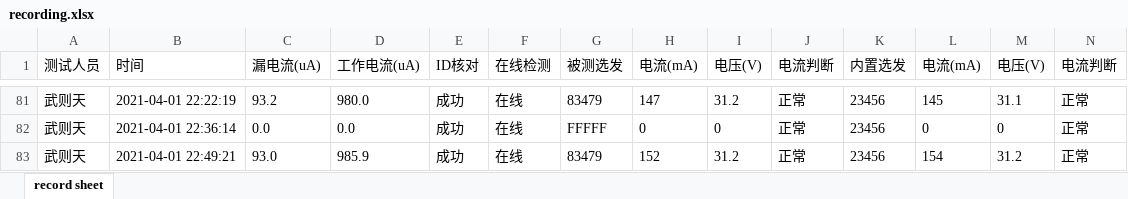
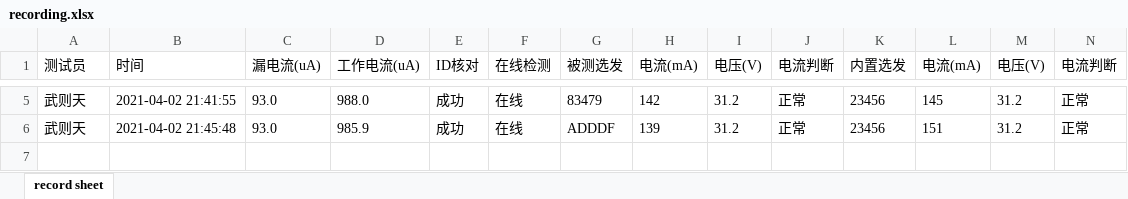
Before and after one commit to LeeGingko/Terminal, an Excel workbook: recording.xlsx, sheet record sheet, drawn as a sheet; only a part is shown, gaps mark what is left out; values as stored, in another font and other column widths than the file's, no borders; removed rows and columns are numbered as before the commit, all else as after; rows hold the shown columns only; the diff covers the shown part only; the diff names each change by its address in the sheet, - before the commit and + after, or states it on an @@ line.

```diff
--- a/recording.xlsx (sheet record sheet)
+++ b/recording.xlsx (sheet record sheet)
-A1: 测试人员
+A1: 测试员
-B5 (时间): 2021-04-01 22:22:19
+B5 (时间): 2021-04-02 21:41:55
-C5 (漏电流(uA)): 93.2
+C5 (漏电流(uA)): 93.0
-D5 (工作电流(uA)): 980.0
+D5 (工作电流(uA)): 988.0
-H5 (电流(mA)): 147
+H5 (电流(mA)): 142
-M5 (电压(V)): 31.1
+M5 (电压(V)): 31.2
-row 82: 武则天 | 2021-04-01 22:36:14 | 0.0 | 0.0 | 成功 | 在线 | FFFFF | 0 | 0 | 正常 | 23456 | 0 | 0 | 正常
-B6 (时间): 2021-04-01 22:49:21
+B6 (时间): 2021-04-02 21:45:48
-G6 (被测选发): 83479
+G6 (被测选发): ADDDF
-H6 (电流(mA)): 152
+H6 (电流(mA)): 139
-L6 (电流(mA)): 154
+L6 (电流(mA)): 151
```
Also changed, not shown: 76 removed rows and 13 edited cells elsewhere in this sheet, 36 other files.
